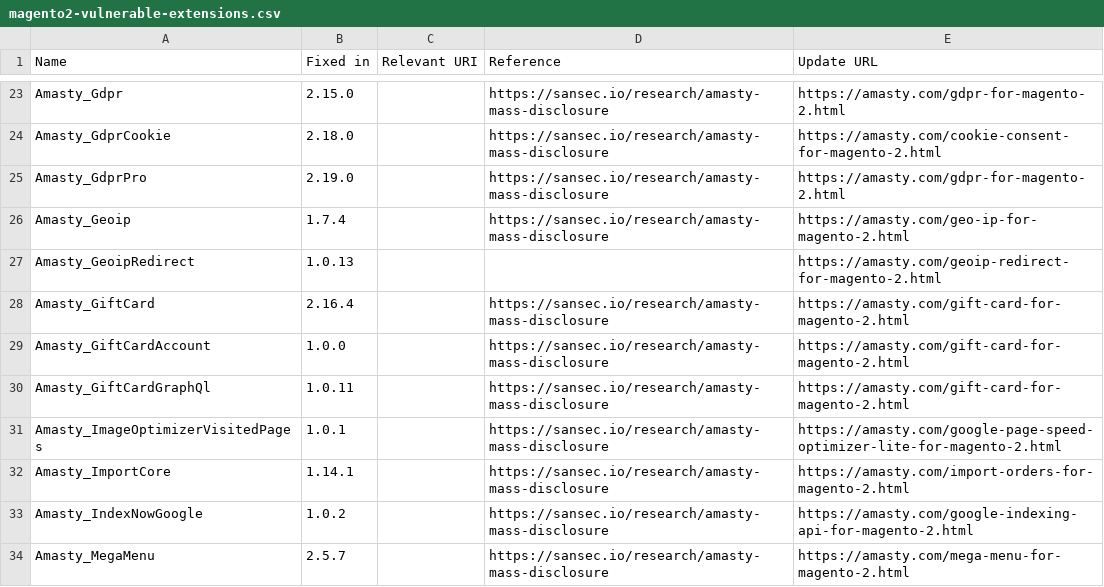
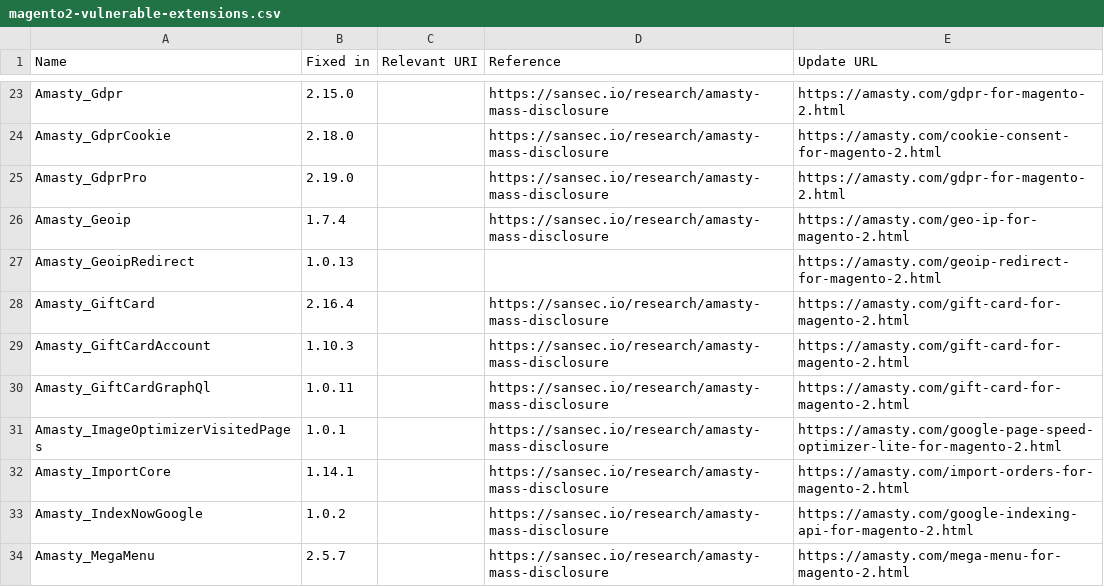
Before and after one commit to sansecio/magevulndb, a CSV file: magento2-vulnerable-extensions.csv, drawn as a sheet; only a part is shown, gaps mark what is left out.

Commit message:
fix `Amasty_GiftCardAccount`

```diff
--- a/magento2-vulnerable-extensions.csv
+++ b/magento2-vulnerable-extensions.csv
@@ -28,3 +28,3 @@ Amasty_GeoipRedirect,1.0.13,,,https://amasty.com/geoip-redirect-for-magento-2.ht
 Amasty_GiftCard,2.16.4,,https://sansec.io/research/amasty-mass-disclosure,https://amasty.com/gift-card-for-magento-2.html
-Amasty_GiftCardAccount,1.0.0,,https://sansec.io/research/amasty-mass-disclosure,https://amasty.com/gift-card-for-magento-2.html
+Amasty_GiftCardAccount,1.10.3,,https://sansec.io/research/amasty-mass-disclosure,https://amasty.com/gift-card-for-magento-2.html
 Amasty_GiftCardGraphQl,1.0.11,,https://sansec.io/research/amasty-mass-disclosure,https://amasty.com/gift-card-for-magento-2.html
```
